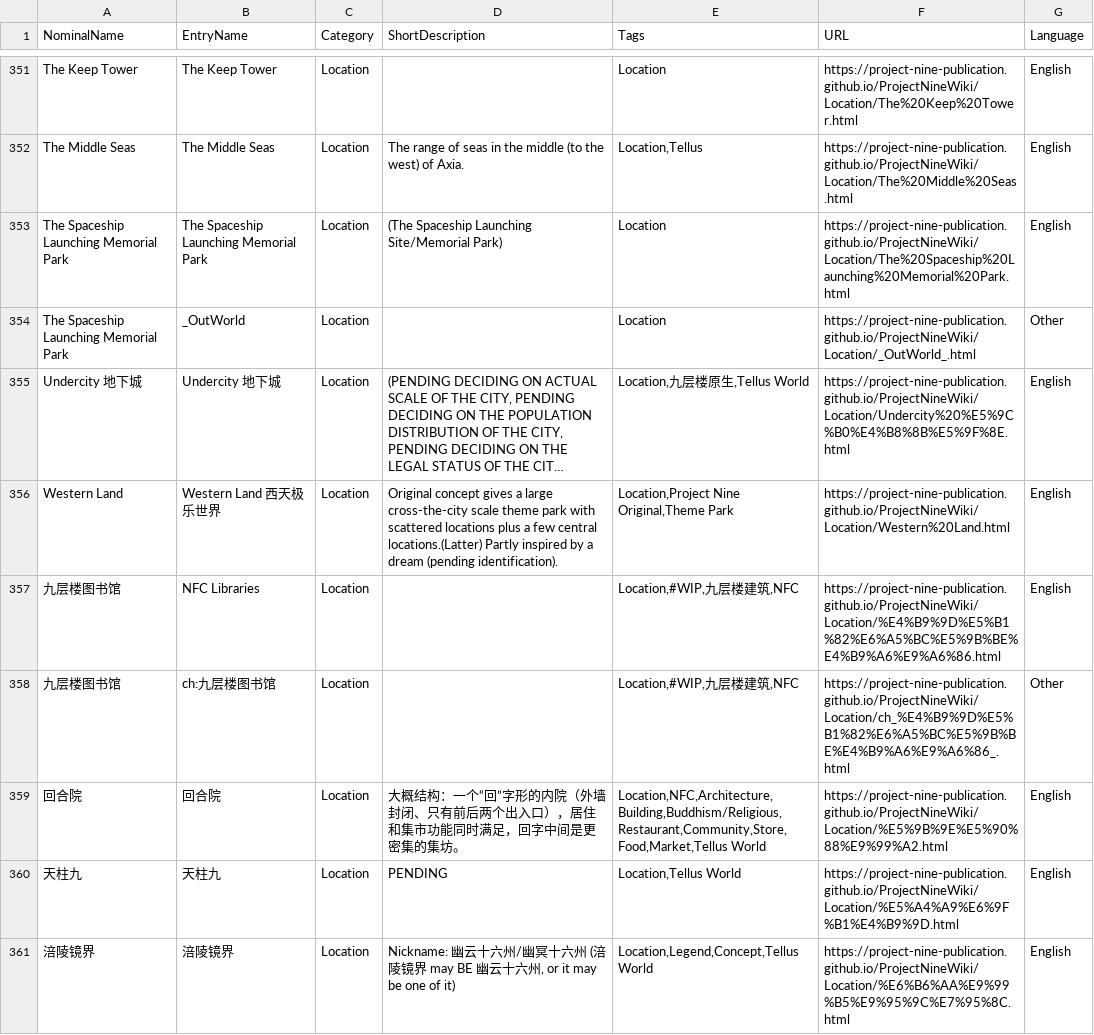
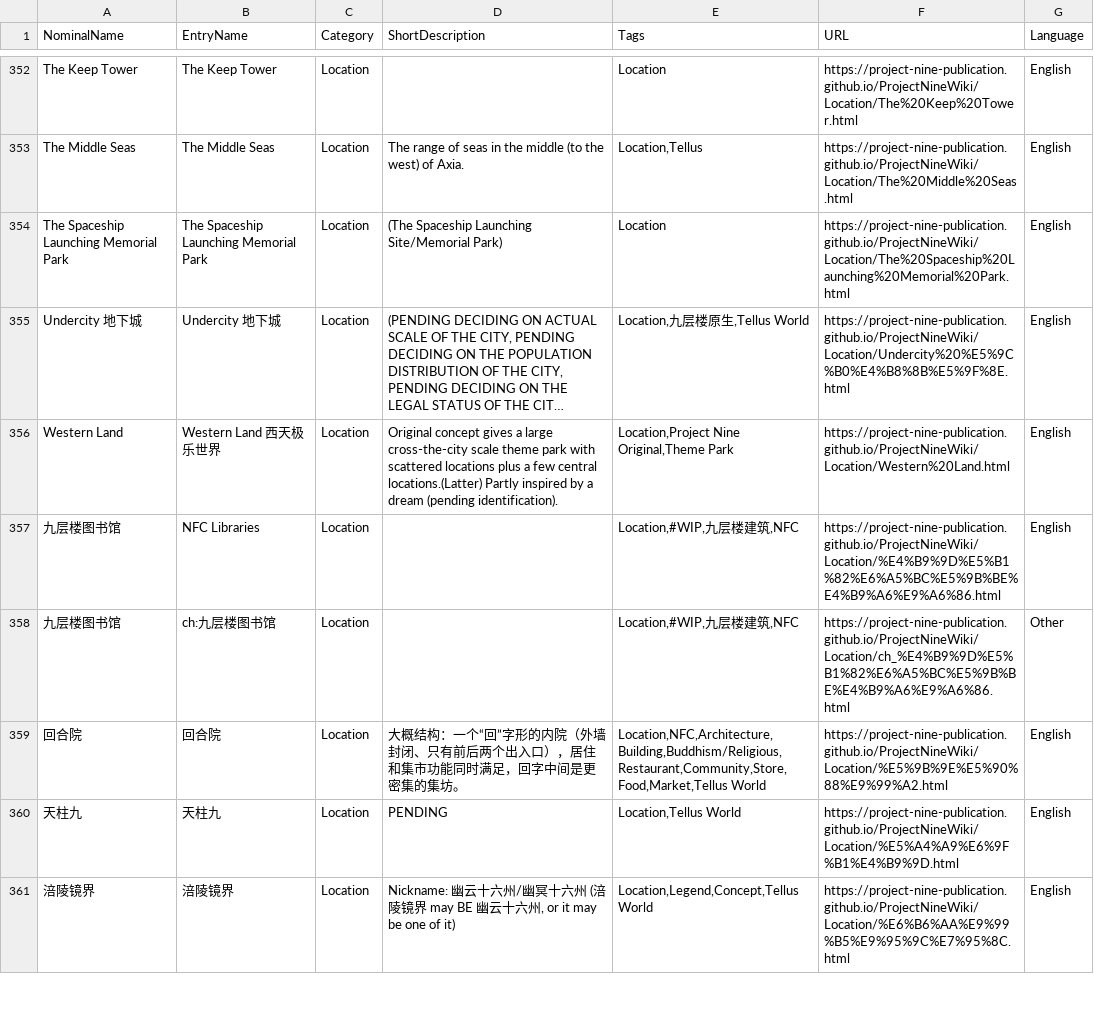
Before and after one commit to Project-Nine-Publication/ProjectNineWiki, a CSV file: index.csv, drawn as a sheet; only a part is shown, gaps mark what is left out; long unchanged cells end in …; removed rows and columns are numbered as before the commit, all else as after; the diff covers the shown part only; the diff names each change by its address in the sheet, - before the commit and + after, or states it on an @@ line.

Commit message:
Fix file name issue, don't show private sections

```diff
--- a/index.csv
+++ b/index.csv
-row 354: The Spaceship Launching Memorial Park | _OutWorld | Location |  | Location | https://project-nine-publication.github.io/ProjectNineWiki/Location/_OutWorld_.html | Other
-F358 (URL): https://project-nine-publication.github.io/ProjectNineWiki/Location/ch_%E4%B9%9D%E5%B1%82%E6%A5%BC%E5%9B%BE%E4%B9%A6%E9%A6%86_.html
+F358 (URL): https://project-nine-publication.github.io/ProjectNineWiki/Location/ch_%E4%B9%9D%E5%B1%82%E6%A5%BC%E5%9B%BE%E4%B9%A6%E9%A6%86.html
```
Also changed, not shown: 2 added rows, 2 removed rows and 22 edited cells elsewhere in this file, 47 other files.
